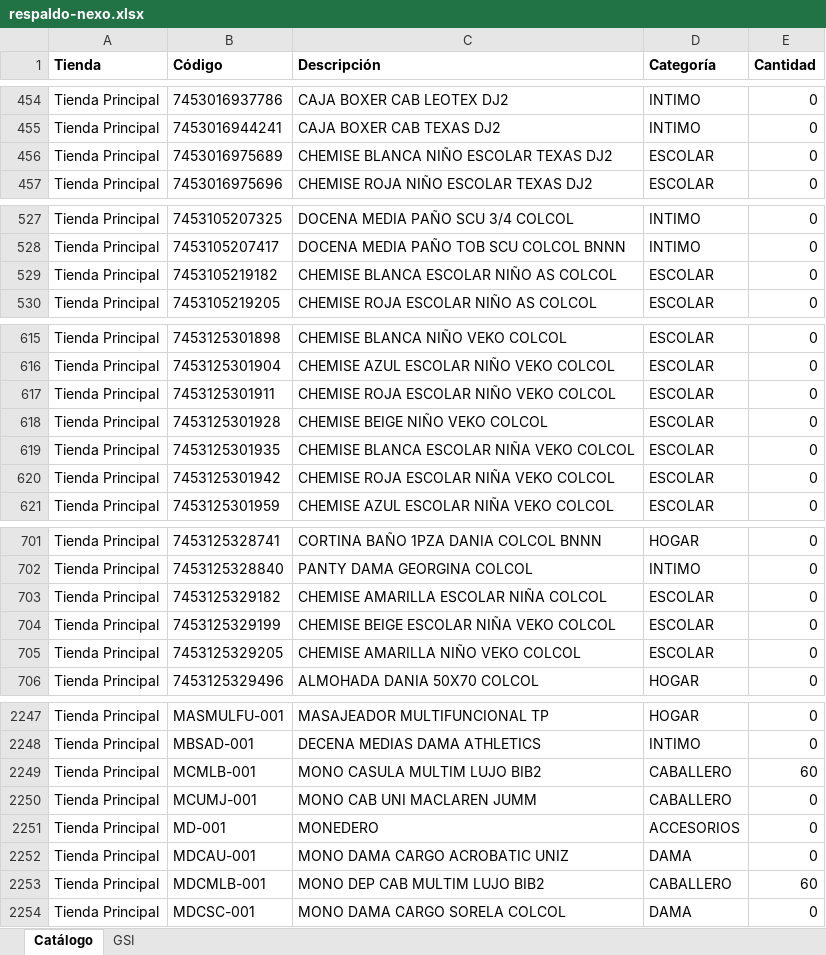
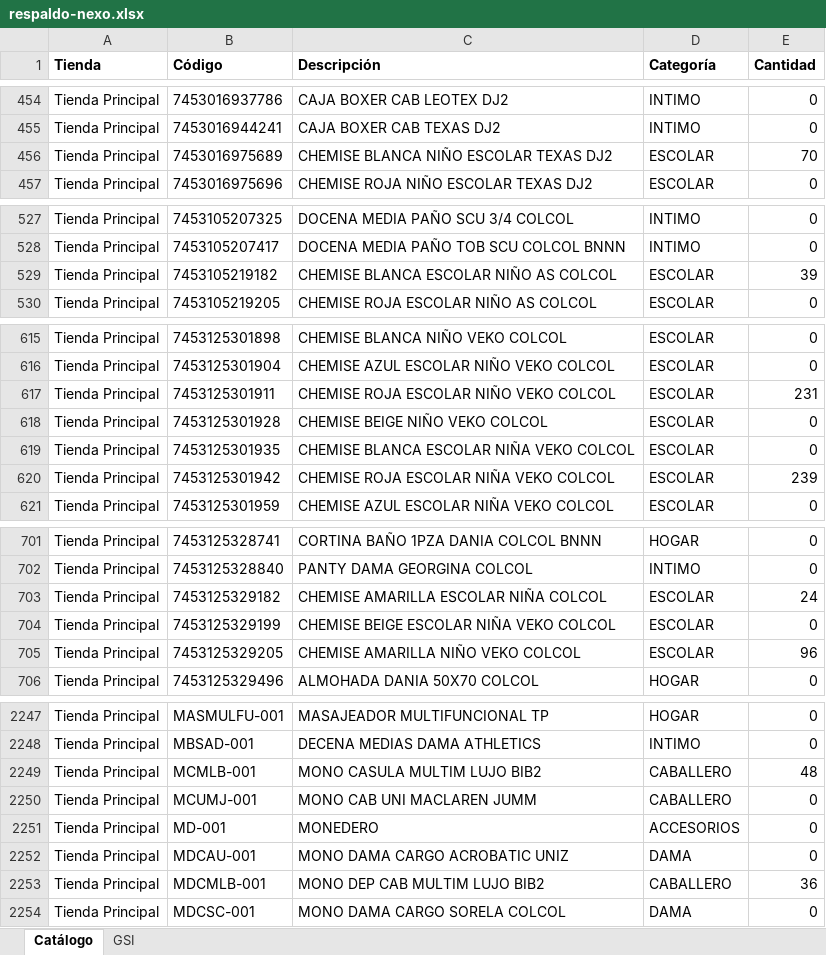
Before and after one commit to Anyer32/nexo-respaldo, an Excel workbook: respaldo-nexo.xlsx, sheet Catálogo, drawn as a sheet; only a part is shown, gaps mark what is left out; values as stored, in another font and other column widths than the file's, no borders; the diff covers the shown part only; the diff names each change by its address in the sheet, - before the commit and + after, or states it on an @@ line.

```diff
--- a/respaldo-nexo.xlsx (sheet Catálogo)
+++ b/respaldo-nexo.xlsx (sheet Catálogo)
-E456 (Cantidad): 0
+E456 (Cantidad): 70
-E529 (Cantidad): 0
+E529 (Cantidad): 39
-E617 (Cantidad): 0
+E617 (Cantidad): 231
-E620 (Cantidad): 0
+E620 (Cantidad): 239
-E703 (Cantidad): 0
+E703 (Cantidad): 24
-E705 (Cantidad): 0
+E705 (Cantidad): 96
-E2249 (Cantidad): 60
+E2249 (Cantidad): 48
-E2253 (Cantidad): 60
+E2253 (Cantidad): 36
```
Also changed, not shown: 11 edited cells elsewhere in this sheet, sheet GSI.
